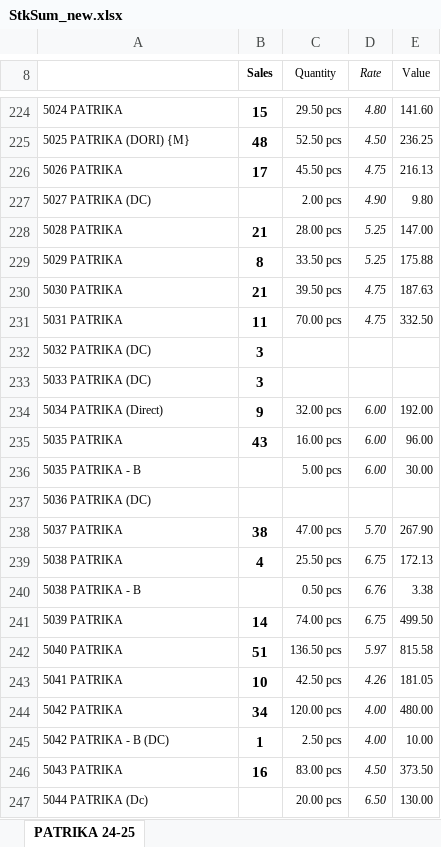
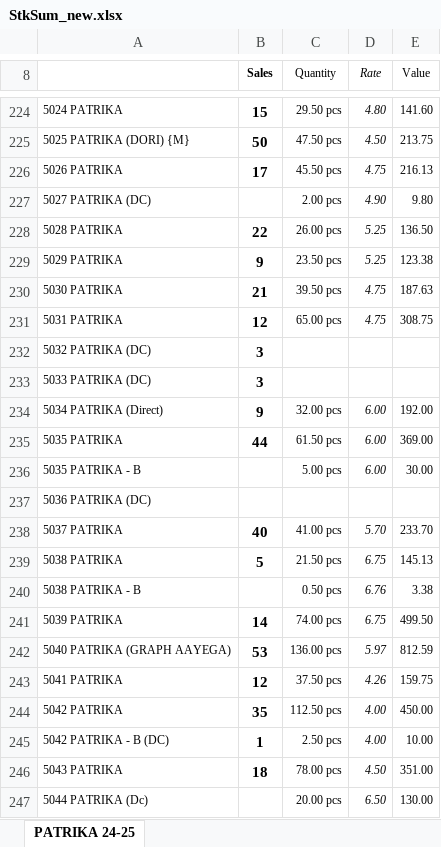
Before and after one commit to jyoti-creative-cards/jyoti-cards-stock-management-streamlit-app, an Excel workbook: StkSum_new.xlsx, sheet PATRIKA 24-25, drawn as a sheet; only a part is shown, gaps mark what is left out; values as stored, in another font and other column widths than the file's, no borders; removed rows and columns are numbered as before the commit, all else as after; the diff covers the shown part only; the diff names each change by its address in the sheet, - before the commit and + after, or states it on an @@ line.

```diff
--- a/StkSum_new.xlsx (sheet PATRIKA 24-25)
+++ b/StkSum_new.xlsx (sheet PATRIKA 24-25)
-B225 (Sales): 48
+B225 (Sales): 50
-C225 (Quantity): 52.50 pcs
+C225 (Quantity): 47.50 pcs
-E225 (Value): 236.25
+E225 (Value): 213.75
-B228 (Sales): 21
+B228 (Sales): 22
-C228 (Quantity): 28.00 pcs
+C228 (Quantity): 26.00 pcs
-E228 (Value): 147.00
+E228 (Value): 136.50
-B229 (Sales): 8
+B229 (Sales): 9
-C229 (Quantity): 33.50 pcs
+C229 (Quantity): 23.50 pcs
-E229 (Value): 175.88
+E229 (Value): 123.38
-B231 (Sales): 11
+B231 (Sales): 12
-C231 (Quantity): 70.00 pcs
+C231 (Quantity): 65.00 pcs
-E231 (Value): 332.50
+E231 (Value): 308.75
-B235 (Sales): 43
+B235 (Sales): 44
-C235 (Quantity): 16.00 pcs
+C235 (Quantity): 61.50 pcs
-E235 (Value): 96.00
+E235 (Value): 369.00
-B238 (Sales): 38
+B238 (Sales): 40
-C238 (Quantity): 47.00 pcs
+C238 (Quantity): 41.00 pcs
-E238 (Value): 267.90
+E238 (Value): 233.70
-B239 (Sales): 4
+B239 (Sales): 5
-C239 (Quantity): 25.50 pcs
+C239 (Quantity): 21.50 pcs
-E239 (Value): 172.13
+E239 (Value): 145.13
-row 242: 5040 PATRIKA | 51 | 136.50 pcs | 5.97 | 815.58
+row 242: 5040 PATRIKA (GRAPH AAYEGA) | 53 | 136.00 pcs | 5.97 | 812.59
-B243 (Sales): 10
+B243 (Sales): 12
-C243 (Quantity): 42.50 pcs
+C243 (Quantity): 37.50 pcs
-E243 (Value): 181.05
+E243 (Value): 159.75
-B244 (Sales): 34
+B244 (Sales): 35
-C244 (Quantity): 120.00 pcs
+C244 (Quantity): 112.50 pcs
-E244 (Value): 480.00
+E244 (Value): 450.00
-B246 (Sales): 16
+B246 (Sales): 18
-C246 (Quantity): 83.00 pcs
+C246 (Quantity): 78.00 pcs
-E246 (Value): 373.50
+E246 (Value): 351.00
```
Also changed, not shown: 6 added rows, 5 removed rows and 692 edited cells elsewhere in this sheet.
